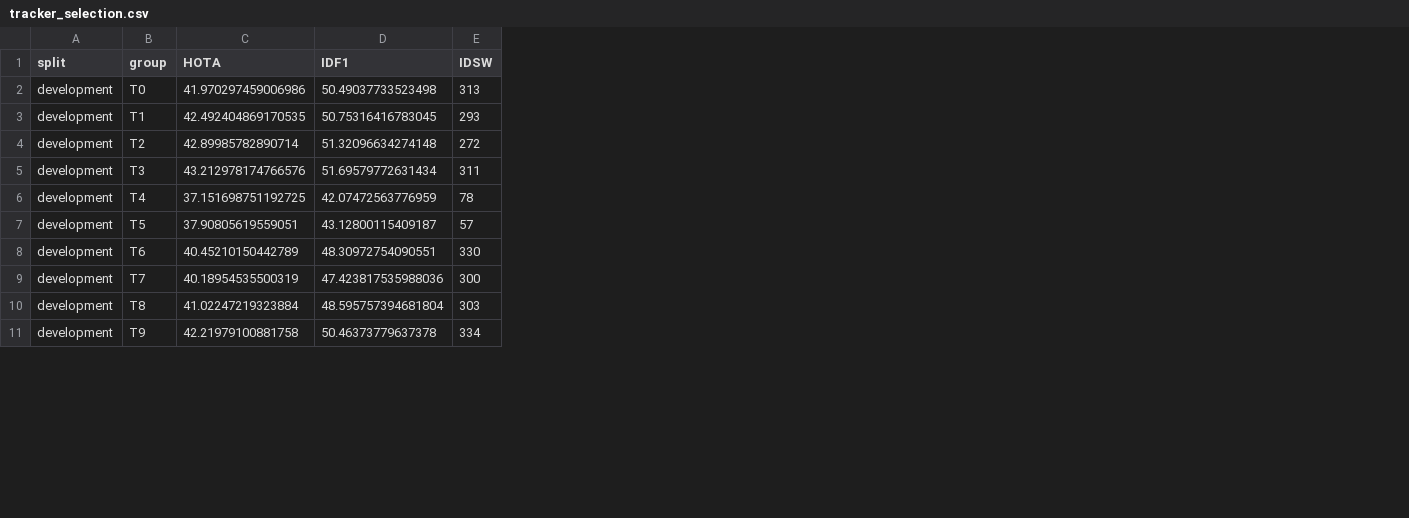
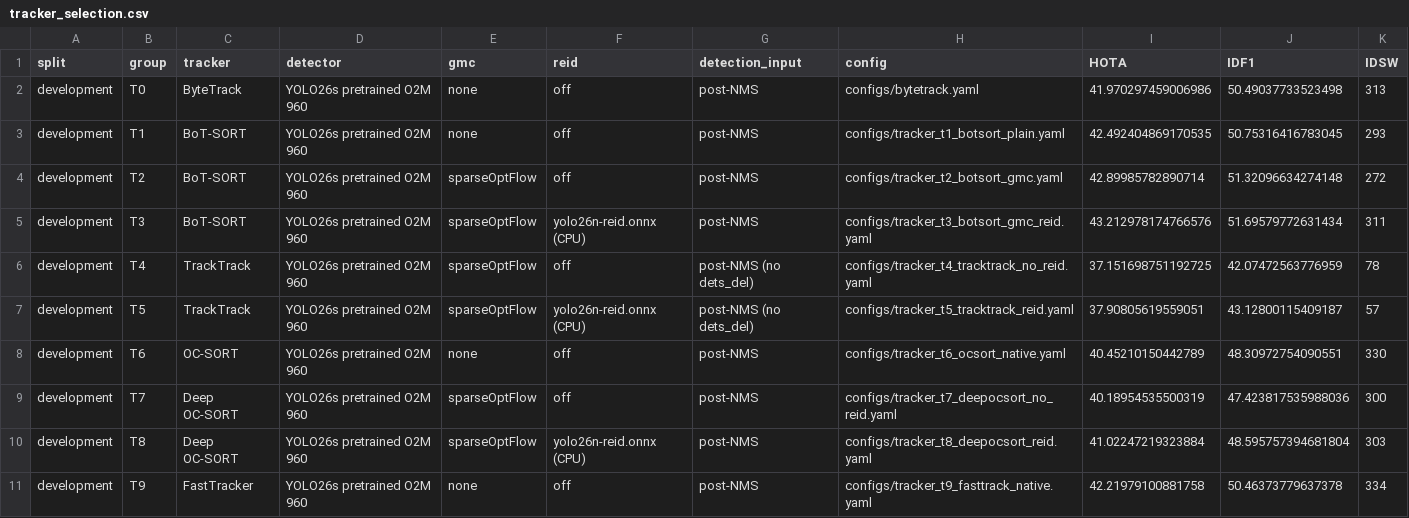
Before and after one commit to chenweijun777/selected-person-tracking, a CSV file: results/tracker_selection.csv, drawn as a sheet; only a part is shown; the diff names each change by its address in the sheet, - before the commit and + after, or states it on an @@ line.

Commit message:
Finalize tracking pipeline and reproducible evaluation

```diff
--- a/results/tracker_selection.csv
+++ b/results/tracker_selection.csv
+column C (tracker), rows 2-11: ByteTrack | BoT-SORT | BoT-SORT | BoT-SORT | TrackTrack | TrackTrack | OC-SORT | Deep OC-SORT | Deep OC-SORT | FastTracker
+column D (detector), rows 2-11: all YOLO26s pretrained O2M 960
+column E (gmc), rows 2-11: none | none | sparseOptFlow | sparseOptFlow | sparseOptFlow | sparseOptFlow | none | sparseOptFlow | sparseOptFlow | none
+column F (reid), rows 2-11: off | off | off | yolo26n-reid.onnx (CPU) | off | yolo26n-reid.onnx (CPU) | off | off | yolo26n-reid.onnx (CPU) | off
+column G (detection_input), rows 2-11: post-NMS | post-NMS | post-NMS | post-NMS | post-NMS (no dets_del) | post-NMS (no dets_del) | post-NMS | post-NMS | post-NMS | post-NMS
+column H (config), rows 2-11: configs/bytetrack.yaml | configs/tracker_t1_botsort_plain.yaml | configs/tracker_t2_botsort_gmc.yaml | configs/tracker_t3_botsort_gmc_reid.yaml | configs/tracker_t4_tracktrack_no_reid.yaml | configs/tracker_t5_tracktrack_reid.yaml | configs/tracker_t6_ocsort_native.yaml | configs/tracker_t7_deepocsort_no_reid.yaml | configs/tracker_t8_deepocsort_reid.yaml | configs/tracker_t9_fasttrack_native.yaml
```
Also changed, not shown: 46 other files.
